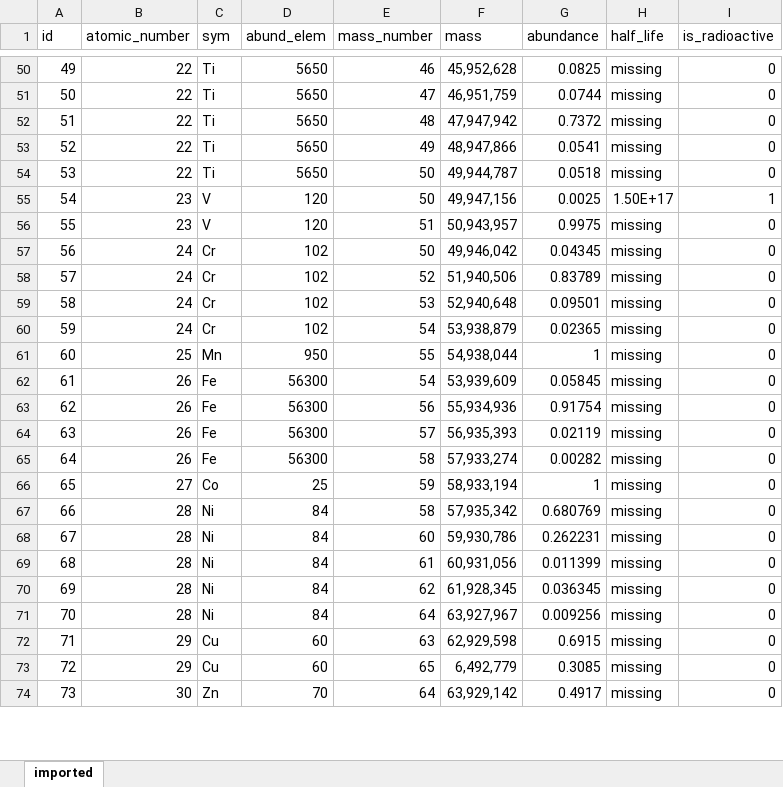
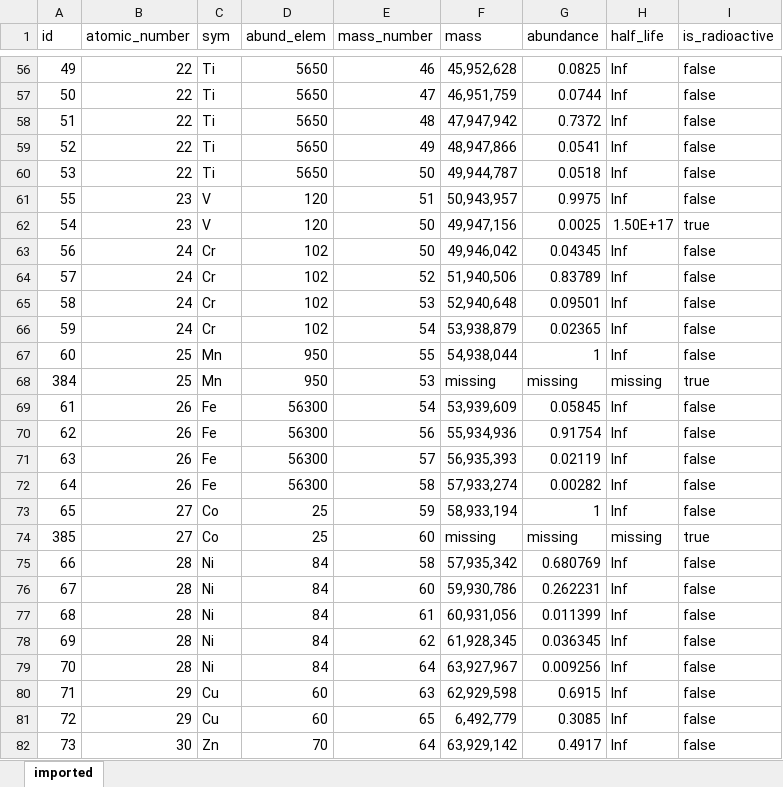
Before and after one commit to Eben60/Mendeleev.jl, an Excel workbook: auxillary/isotopes.xlsx, sheet imported, drawn as a sheet; only a part is shown, gaps mark what is left out; values as stored, in another font and other column widths than the file's, no borders; removed rows and columns are numbered as before the commit, all else as after; the diff covers the shown part only; the diff names each change by its address in the sheet, - before the commit and + after, or states it on an @@ line.

```diff
--- a/auxillary/isotopes.xlsx (sheet imported)
+++ b/auxillary/isotopes.xlsx (sheet imported)
-H56:H60 (half_life): missing
+H56:H60 (half_life): Inf
-I56:I60 (is_radioactive): 0
+I56:I60 (is_radioactive): false
-row 55: 54 | 23 | V | 120 | 50 | 49,947,156 | 0.0025 | 1.50E+17 | 1
-H61 (half_life): missing
+H61 (half_life): Inf
-I61 (is_radioactive): 0
+I61 (is_radioactive): false
+row 62: 54 | 23 | V | 120 | 50 | 49,947,156 | 0.0025 | 1.50E+17 | true
-H63:H67 (half_life): missing
+H63:H67 (half_life): Inf
-I63:I67 (is_radioactive): 0
+I63:I67 (is_radioactive): false
+row 68: 384 | 25 | Mn | 950 | 53 | missing | missing | missing | true
-H69:H73 (half_life): missing
+H69:H73 (half_life): Inf
-I69:I73 (is_radioactive): 0
+I69:I73 (is_radioactive): false
+row 74: 385 | 27 | Co | 25 | 60 | missing | missing | missing | true
-H75:H82 (half_life): missing
+H75:H82 (half_life): Inf
-I75:I82 (is_radioactive): 0
+I75:I82 (is_radioactive): false
```
Also changed, not shown: 53 added rows, 55 removed rows and 570 edited cells elsewhere in this sheet, 6 other files.
